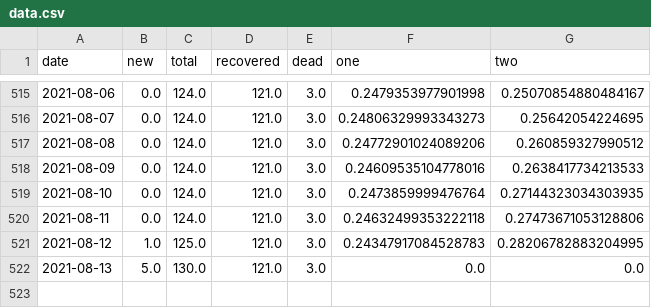
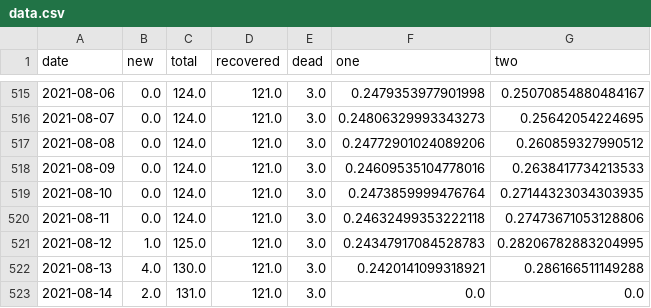
Before and after one commit to MarkusMannheim/act-coronavirus-teaser, a CSV file: data/data.csv, drawn as a sheet; only a part is shown, gaps mark what is left out.

```diff
--- a/data/data.csv
+++ b/data/data.csv
@@ -521,2 +521,3 @@ date,new,total,recovered,dead,one,two
 2021-08-12,1.0,125.0,121.0,3.0,0.24347917084528783,0.28206782883204995
-2021-08-13,5.0,130.0,121.0,3.0,0.0,0.0
+2021-08-13,4.0,130.0,121.0,3.0,0.2420141099318921,0.286166511149288
+2021-08-14,2.0,131.0,121.0,3.0,0.0,0.0
```
Also changed, not shown: data/case_data.csv.
